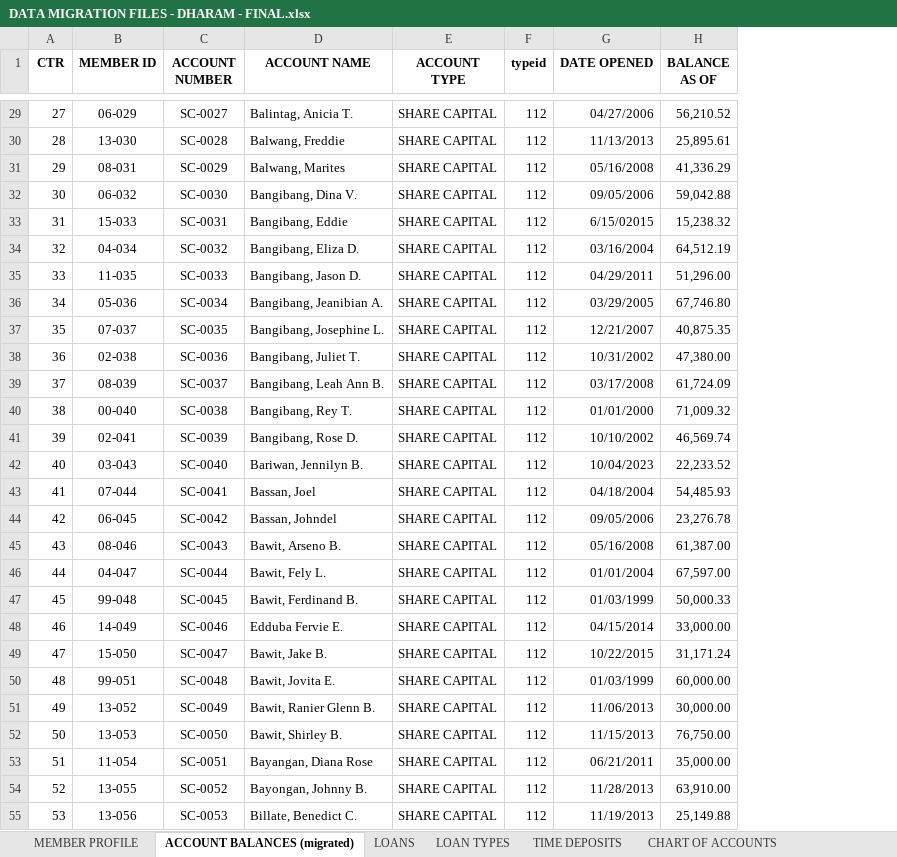
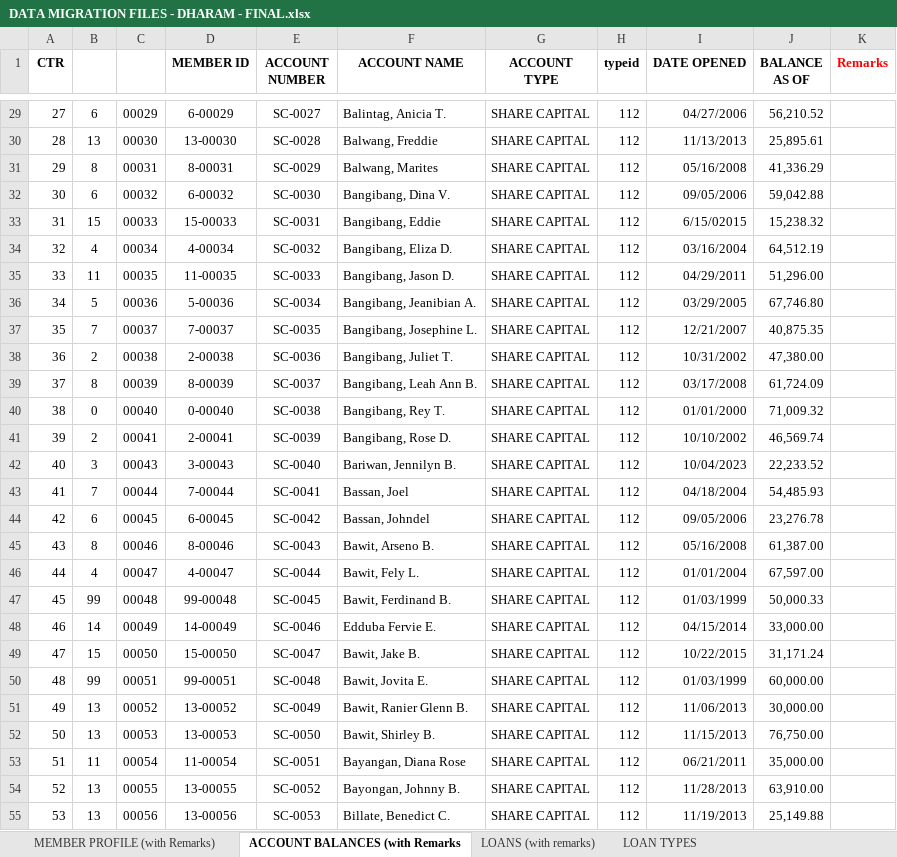
Before and after one commit to charlie0027/screenshots_project, an Excel workbook: data migrations/DATA MIGRATION FILES - DHARAM - FINAL.xlsx, sheet ACCOUNT BALANCES (with Remarks, drawn as a sheet; only a part is shown, gaps mark what is left out; values as stored, in another font and other column widths than the file's, no borders; addresses are those after the commit; the diff covers the shown part only; the diff names each change by its address in the sheet, - before the commit and + after, or states it on an @@ line.

Commit message:
added additional remarks needs to be filled up

```diff
--- a/data migrations/DATA MIGRATION FILES - DHARAM - FINAL.xlsx (sheet ACCOUNT BALANCES (with Remarks)
+++ b/data migrations/DATA MIGRATION FILES - DHARAM - FINAL.xlsx (sheet ACCOUNT BALANCES (with Remarks)
-sheet tab: MEMBER PROFILE
+sheet tab: MEMBER PROFILE (with Remarks)
-sheet tab: ACCOUNT BALANCES (migrated)
+sheet tab: ACCOUNT BALANCES (with Remarks
-sheet tab: LOANS
+sheet tab: LOANS (with remarks)
+column B, rows 29-55: 6 | 13 | 8 | 6 | 15 | 4 | 11 | 5 | 7 | 2 | 8 | 0 | 2 | 3 | 7 | 6 | 8 | 4 | 99 | 14 | 15 | 99 | 13 | 13 | 11 | 13 | 13
+column C, rows 29-55: 00029 | 00030 | 00031 | 00032 | 00033 | 00034 | 00035 | 00036 | 00037 | 00038 | 00039 | 00040 | 00041 | 00043 | 00044 | 00045 | 00046 | 00047 | 00048 | 00049 | 00050 | 00051 | 00052 | 00053 | 00054 | 00055 | 00056
+column K (Remarks), empty
-D29 (MEMBER ID): 06-029
+D29 (MEMBER ID): 6-00029
-D30 (MEMBER ID): 13-030
+D30 (MEMBER ID): 13-00030
-D31 (MEMBER ID): 08-031
+D31 (MEMBER ID): 8-00031
-D32 (MEMBER ID): 06-032
+D32 (MEMBER ID): 6-00032
-D33 (MEMBER ID): 15-033
+D33 (MEMBER ID): 15-00033
-D34 (MEMBER ID): 04-034
+D34 (MEMBER ID): 4-00034
-D35 (MEMBER ID): 11-035
+D35 (MEMBER ID): 11-00035
-D36 (MEMBER ID): 05-036
+D36 (MEMBER ID): 5-00036
-D37 (MEMBER ID): 07-037
+D37 (MEMBER ID): 7-00037
-D38 (MEMBER ID): 02-038
+D38 (MEMBER ID): 2-00038
-D39 (MEMBER ID): 08-039
+D39 (MEMBER ID): 8-00039
-D40 (MEMBER ID): 00-040
+D40 (MEMBER ID): 0-00040
-D41 (MEMBER ID): 02-041
+D41 (MEMBER ID): 2-00041
-D42 (MEMBER ID): 03-043
+D42 (MEMBER ID): 3-00043
-D43 (MEMBER ID): 07-044
+D43 (MEMBER ID): 7-00044
-D44 (MEMBER ID): 06-045
+D44 (MEMBER ID): 6-00045
-D45 (MEMBER ID): 08-046
+D45 (MEMBER ID): 8-00046
-D46 (MEMBER ID): 04-047
+D46 (MEMBER ID): 4-00047
-D47 (MEMBER ID): 99-048
+D47 (MEMBER ID): 99-00048
-D48 (MEMBER ID): 14-049
+D48 (MEMBER ID): 14-00049
-D49 (MEMBER ID): 15-050
+D49 (MEMBER ID): 15-00050
-D50 (MEMBER ID): 99-051
+D50 (MEMBER ID): 99-00051
-D51 (MEMBER ID): 13-052
+D51 (MEMBER ID): 13-00052
-D52 (MEMBER ID): 13-053
+D52 (MEMBER ID): 13-00053
-D53 (MEMBER ID): 11-054
+D53 (MEMBER ID): 11-00054
-D54 (MEMBER ID): 13-055
+D54 (MEMBER ID): 13-00055
-D55 (MEMBER ID): 13-056
+D55 (MEMBER ID): 13-00056
```
Also changed, not shown: 1913 edited cells elsewhere in this sheet, sheet MEMBER PROFILE (with Remarks), sheet TIME DEPOSITS (with remarks), sheet LOANS (with remarks), other sheet tabs, formulas that keep their value.
